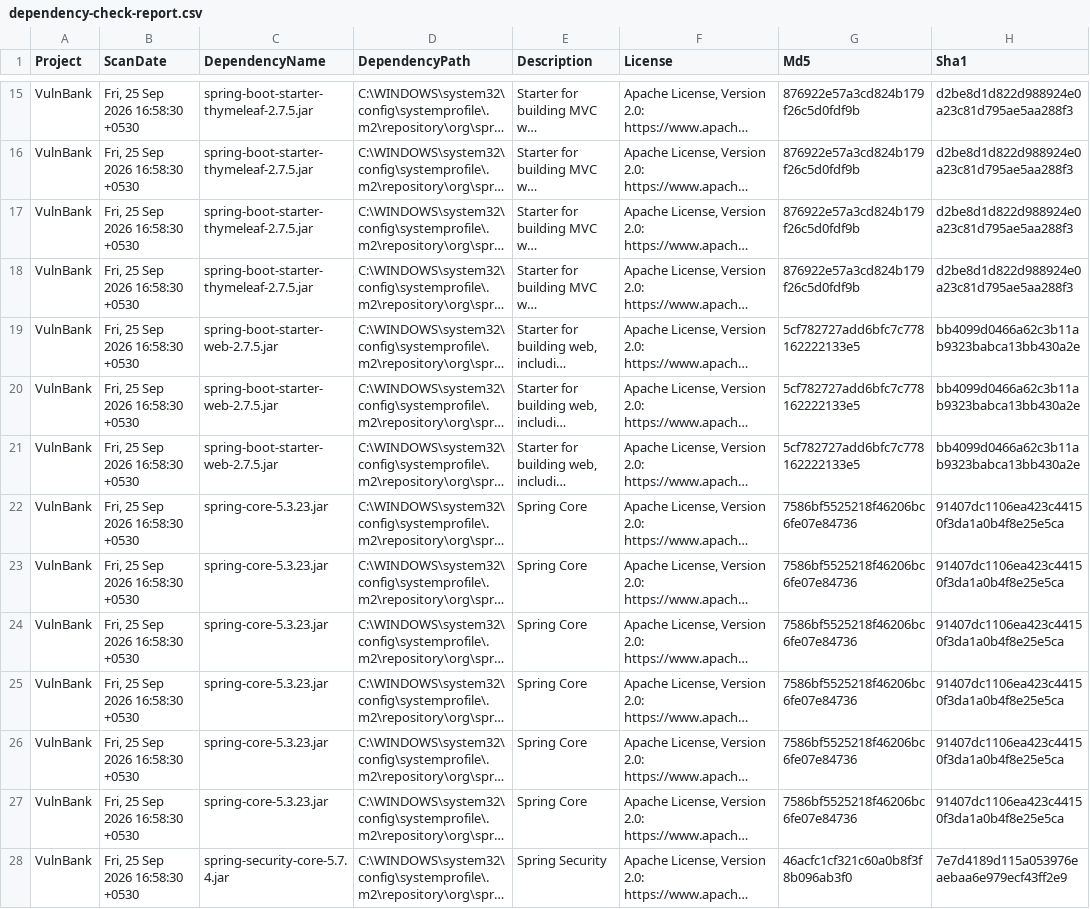
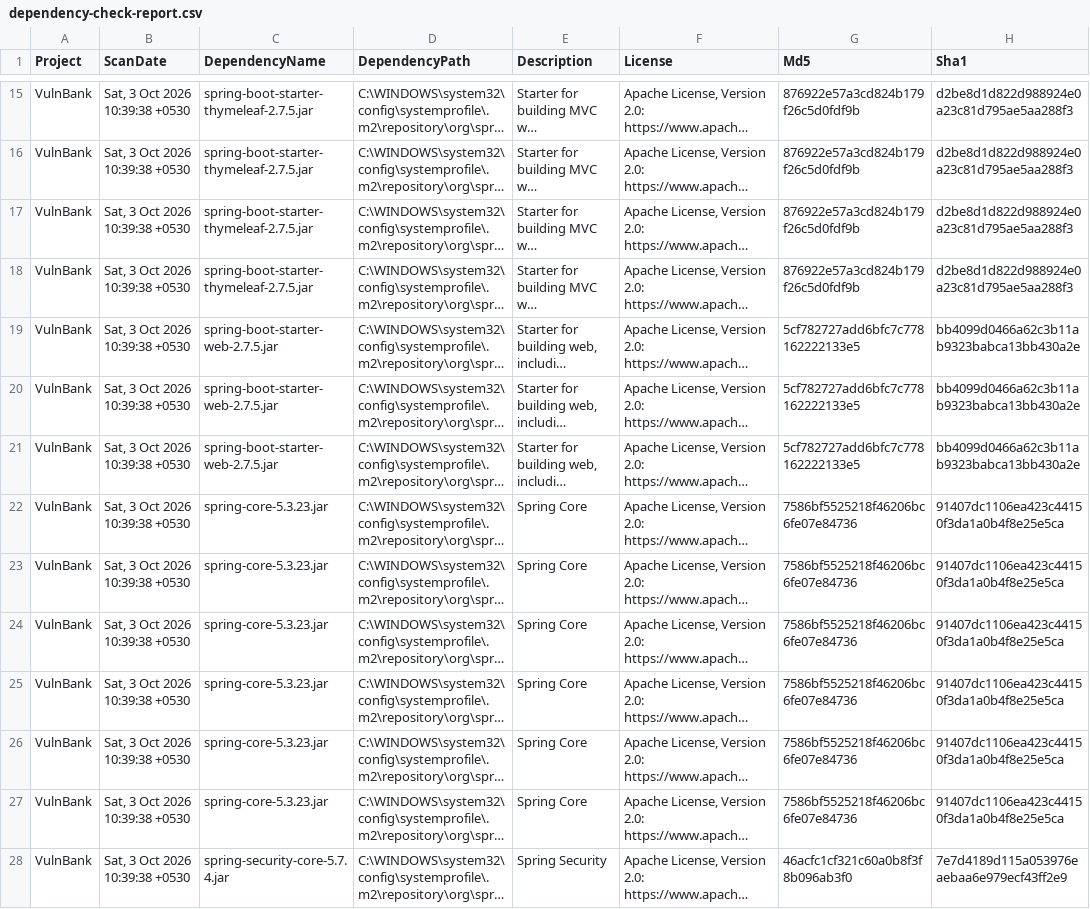
Before and after one commit to G-Mounika345/vulnbank, a CSV file: vulnbank/sca-reports/dependency-check/dependency-check-report.csv, drawn as a sheet; only a part is shown, gaps mark what is left out; long unchanged cells end in …; the diff covers the shown part only; the diff names each change by its address in the sheet, - before the commit and + after, or states it on an @@ line.

```diff
--- a/vulnbank/sca-reports/dependency-check/dependency-check-report.csv
+++ b/vulnbank/sca-reports/dependency-check/dependency-check-report.csv
-B15:B28 (ScanDate): Fri, 25 Sep 2026 16:58:30 +0530
+B15:B28 (ScanDate): Sat, 3 Oct 2026 10:39:38 +0530
```
Also changed, not shown: 1 added row, 1 removed row and 48 edited cells elsewhere in this file, 7 other files.
